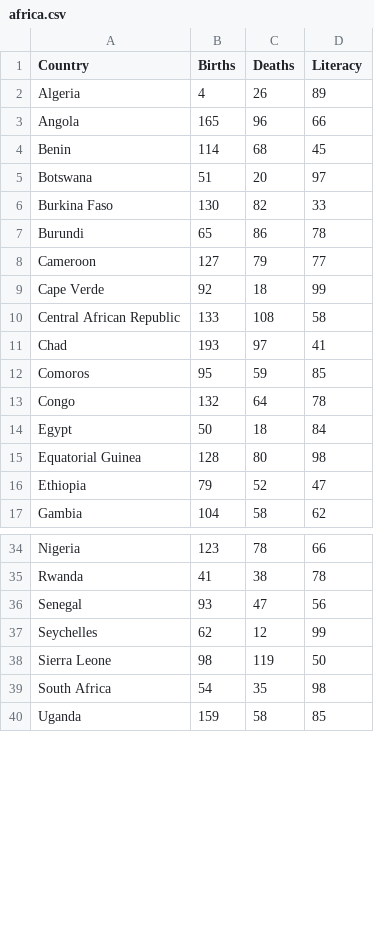
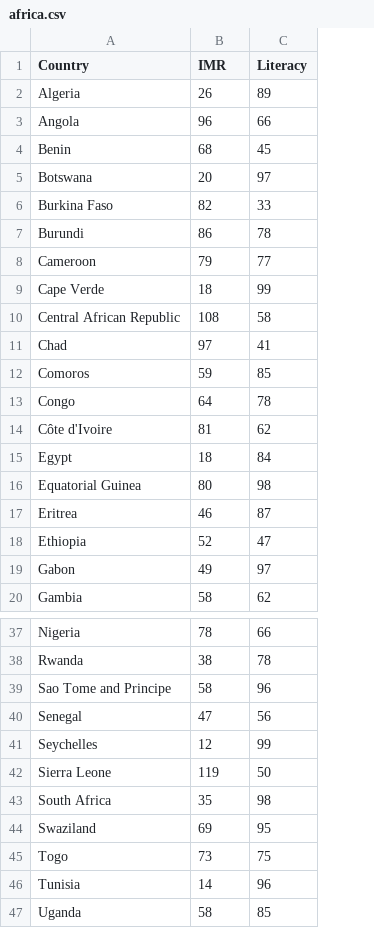
Before and after one commit to pajacobson/regression, a CSV file: datasets/africa.csv, drawn as a sheet; only a part is shown, gaps mark what is left out; removed rows and columns are numbered as before the commit, all else as after; the diff names each change by its address in the sheet, - before the commit and + after, or states it on an @@ line.

```diff
--- a/datasets/africa.csv
+++ b/datasets/africa.csv
-column B (Births), rows 2-17: 4 | 165 | 114 | 51 | 130 | 65 | 127 | 92 | 133 | 193 | 95 | 132 | 50 | 128 | 79 | 104; rows 34-40: 123 | 41 | 93 | 62 | 98 | 54 | 159
-B1: Deaths
+B1: IMR
+row 14: Côte d'Ivoire | 81 | 62
+row 17: Eritrea | 46 | 87
+row 19: Gabon | 49 | 97
+row 39: Sao Tome and Principe | 58 | 96
+row 44: Swaziland | 69 | 95
+row 45: Togo | 73 | 75
+row 46: Tunisia | 14 | 96
```
Also changed, not shown: 17 other files.
